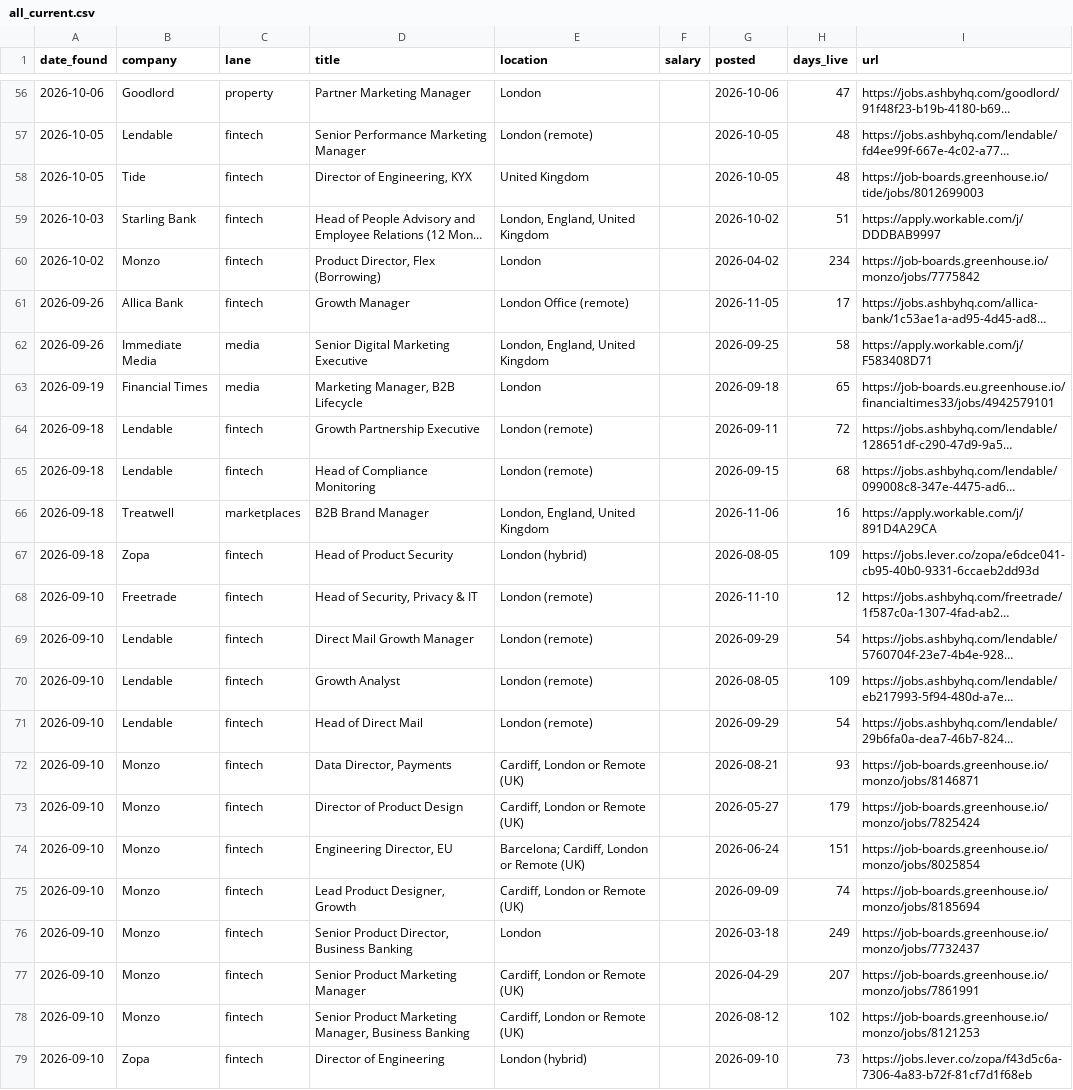
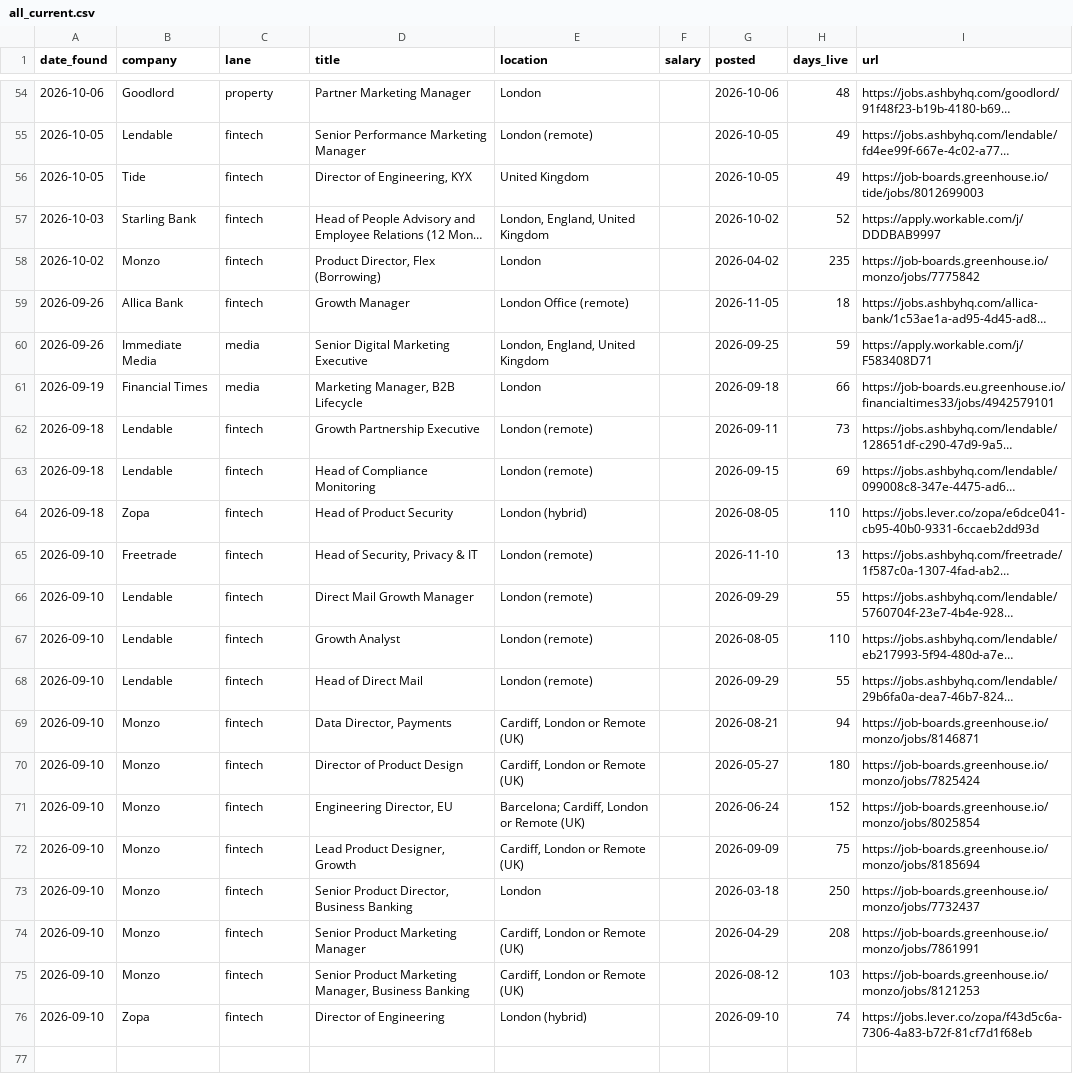
Before and after one commit to jamesm-lgtm/roleradar, a CSV file: all_current.csv, drawn as a sheet; only a part is shown, gaps mark what is left out; long unchanged cells end in …; removed rows and columns are numbered as before the commit, all else as after; the diff covers the shown part only; the diff names each change by its address in the sheet, - before the commit and + after, or states it on an @@ line.

```diff
--- a/all_current.csv
+++ b/all_current.csv
-H54 (days_live): 47
+H54 (days_live): 48
-H55:H56 (days_live): 48
+H55:H56 (days_live): 49
-H57 (days_live): 51
+H57 (days_live): 52
-H58 (days_live): 234
+H58 (days_live): 235
-H59 (days_live): 17
+H59 (days_live): 18
-H60 (days_live): 58
+H60 (days_live): 59
-H61 (days_live): 65
+H61 (days_live): 66
-H62 (days_live): 72
+H62 (days_live): 73
-H63 (days_live): 68
+H63 (days_live): 69
-row 66: 2026-09-18 | Treatwell | marketplaces | B2B Brand Manager | London, England, United Kingdom |  | 2026-11-06 | 16 | https://apply.workable.com/j/891D4A29CA
-H64 (days_live): 109
+H64 (days_live): 110
-H65 (days_live): 12
+H65 (days_live): 13
-H66 (days_live): 54
+H66 (days_live): 55
-H67 (days_live): 109
+H67 (days_live): 110
-H68 (days_live): 54
+H68 (days_live): 55
-H69 (days_live): 93
+H69 (days_live): 94
-H70 (days_live): 179
+H70 (days_live): 180
-H71 (days_live): 151
+H71 (days_live): 152
-H72 (days_live): 74
+H72 (days_live): 75
-H73 (days_live): 249
+H73 (days_live): 250
-H74 (days_live): 207
+H74 (days_live): 208
-H75 (days_live): 102
+H75 (days_live): 103
-H76 (days_live): 73
+H76 (days_live): 74
```
Also changed, not shown: 1 added row, 3 removed rows and 51 edited cells elsewhere in this file, new_roles.csv, 2 other files.
